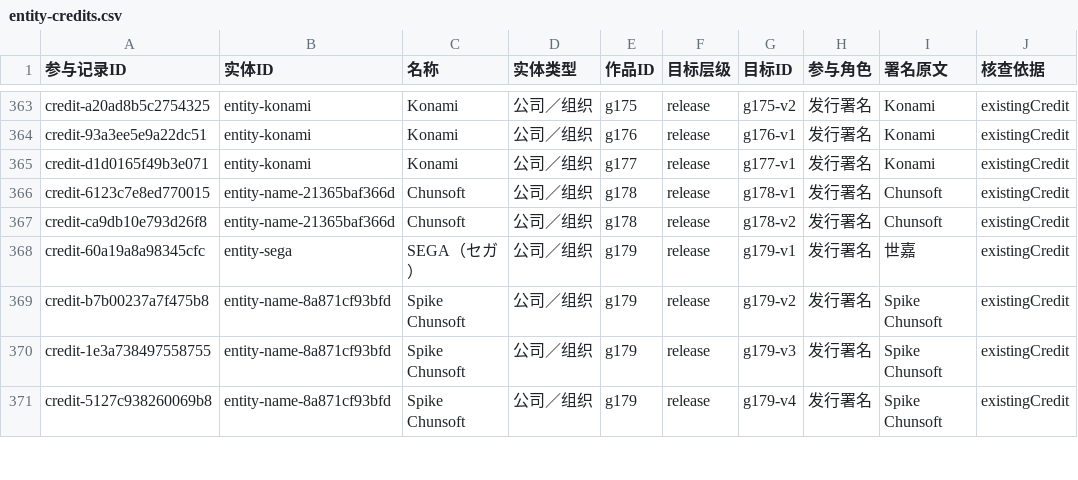
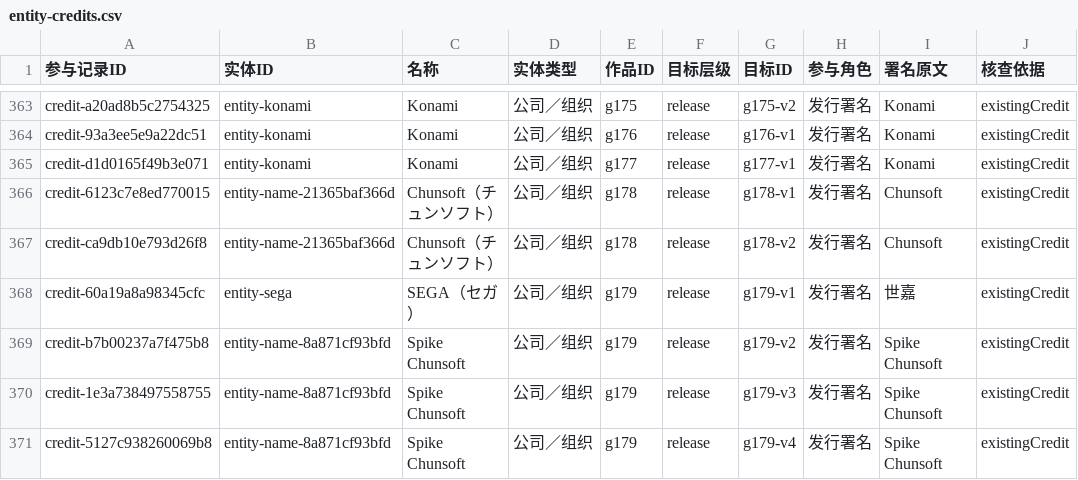
Before and after one commit to wt1234-donkey/visual-novel, a CSV file: data/entity-credits.csv, drawn as a sheet; only a part is shown, gaps mark what is left out; the diff covers the shown part only; the diff names each change by its address in the sheet, - before the commit and + after, or states it on an @@ line.

```diff
--- a/data/entity-credits.csv
+++ b/data/entity-credits.csv
-C366:C367 (名称): Chunsoft
+C366:C367 (名称): Chunsoft（チュンソフト）
```
Also changed, not shown: 5 added rows and 9 edited cells elsewhere in this file, data/content-versions.csv, data/interaction-modes.csv, 24 other files.
